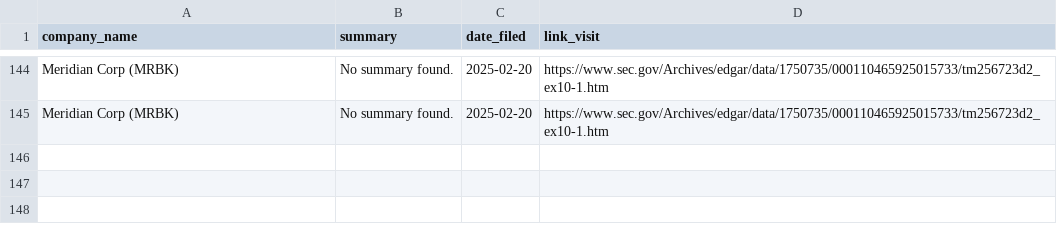
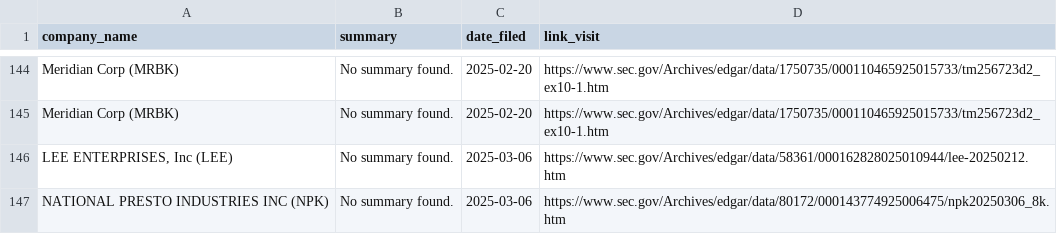
Before and after one commit to ASP-Christian/8kfiles, a CSV file: data/overall.csv, drawn as a sheet; only a part is shown, gaps mark what is left out.

```diff
--- a/data/overall.csv
+++ b/data/overall.csv
@@ -150 +150,3 @@ Meridian Corp (MRBK),No summary found.,2025-02-20,https://www.sec.gov/Archives/e
 Meridian Corp (MRBK),No summary found.,2025-02-20,https://www.sec.gov/Archives/edgar/data/1750735/000110465925015733/tm256723d2_ex10-1.htm
+"LEE ENTERPRISES, Inc (LEE)",No summary found.,2025-03-06,https://www.sec.gov/Archives/edgar/data/58361/000162828025010944/lee-20250212.htm
+NATIONAL PRESTO INDUSTRIES INC (NPK),No summary found.,2025-03-06,https://www.sec.gov/Archives/edgar/data/80172/000143774925006475/npk20250306_8k.htm
```
